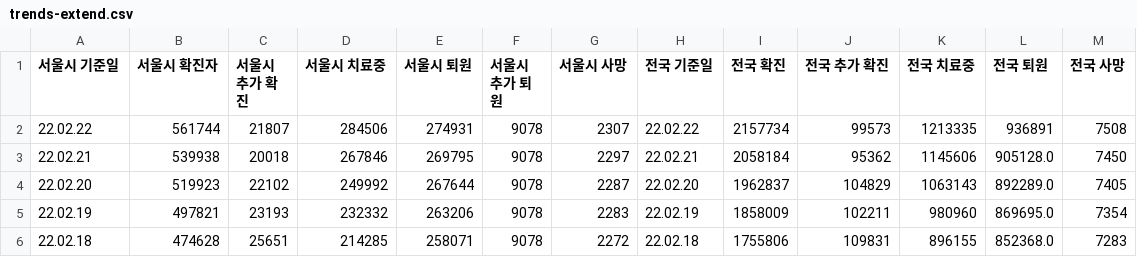
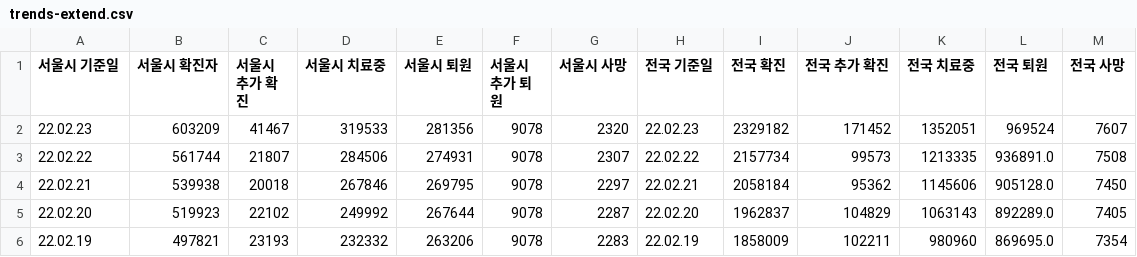
Before and after one commit to cozytk/covid_dashboard, a CSV file: data/trends-extend.csv, drawn as a sheet; only a part is shown; the shorter side is filled out with more unchanged rows.

Commit message:
cicd(csv): latest

```diff
--- a/data/trends-extend.csv
+++ b/data/trends-extend.csv
@@ -1,3 +1,4 @@
 서울시 기준일,서울시 확진자,서울시 추가 확진,서울시 치료중,서울시 퇴원,서울시 추가 퇴원,서울시 사망,전국 기준일,전국 확진,전국 추가 확진,전국 치료중,전국 퇴원,전국 사망
-22.02.22,561744,21807,284506,274931,9078,2307,22.02.22,2157734,99573,1213335,936891,7508
+22.02.23,603209,41467,319533,281356,9078,2320,22.02.23,2329182,171452,1352051,969524,7607
+22.02.22,561744,21807,284506,274931,9078,2307,22.02.22,2157734,99573,1213335,936891.0,7508
 22.02.21,539938,20018,267846,269795,9078,2297,22.02.21,2058184,95362,1145606,905128.0,7450
```
